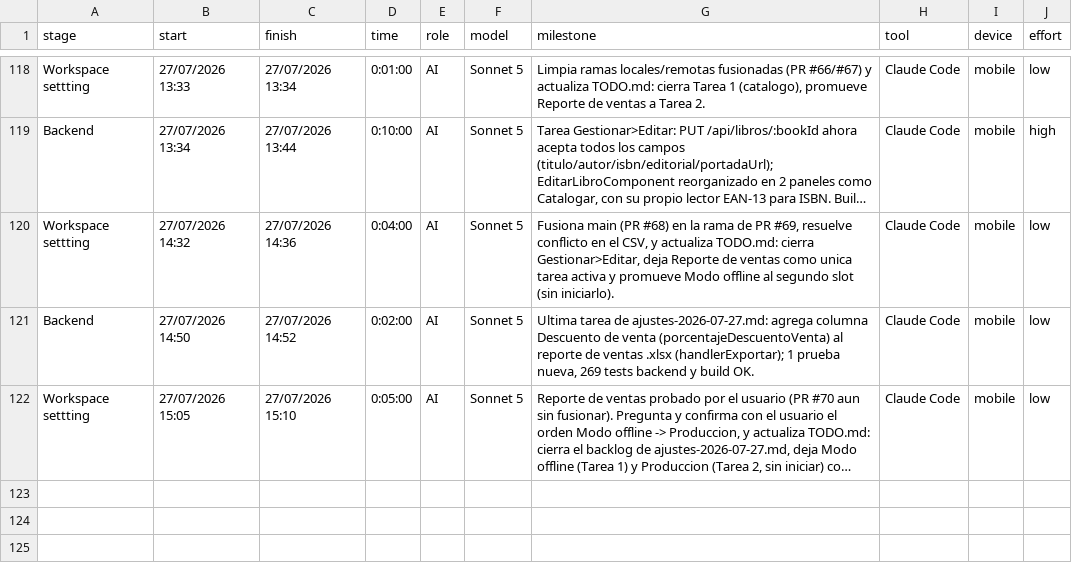
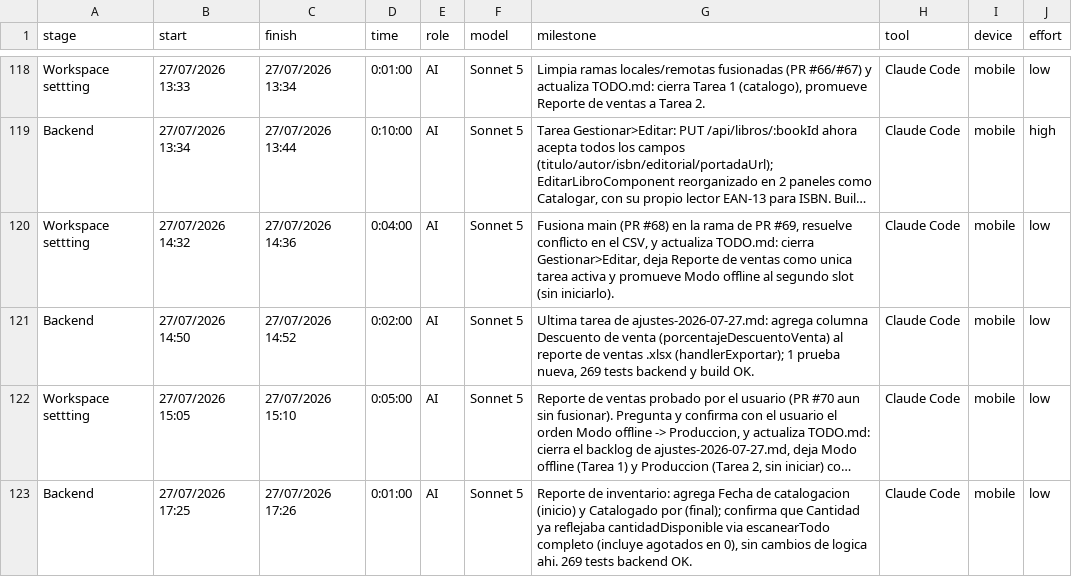
Before and after one commit to ocastelblanco/babel-letiende, a CSV file: Hitos desarrollo - detail.csv, drawn as a sheet; only a part is shown, gaps mark what is left out; long unchanged cells end in …; the diff names each change by its address in the sheet, - before the commit and + after, or states it on an @@ line.

```diff
--- a/Hitos desarrollo - detail.csv
+++ b/Hitos desarrollo - detail.csv
+row 123: Backend | 27/07/2026 17:25 | 27/07/2026 17:26 | 0:01:00 | AI | Sonnet 5 | Reporte de inventario: agrega Fecha de catalogacion (inicio) y Catalogado por (final); confirma que Cantidad ya reflejaba cantidadDisponible via escanearTodo completo (incluye agotados en 0), sin cambios de logica ahi. 269 tests backend OK. | Claude Code | mobile | low
```
Also changed, not shown: 2 other files.
